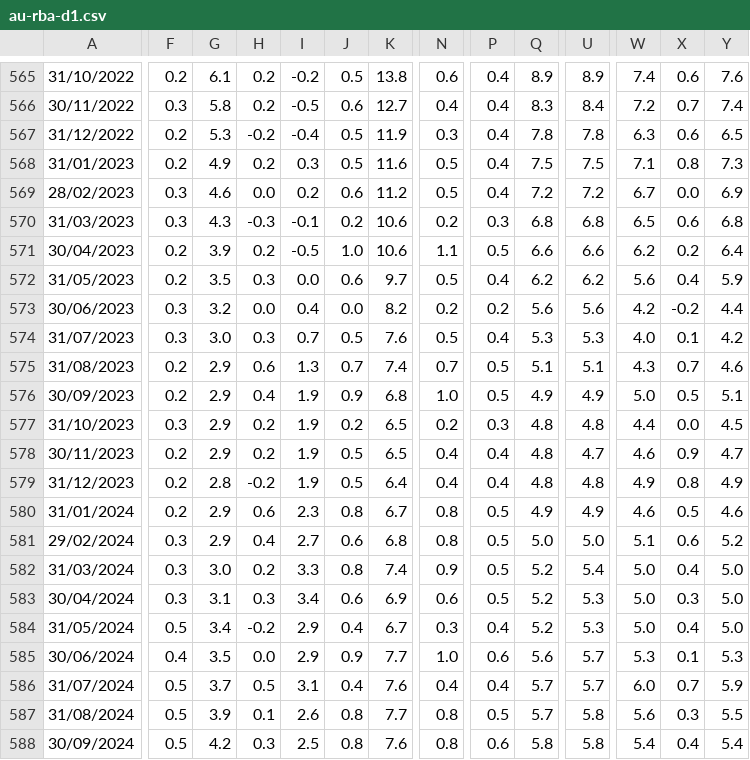
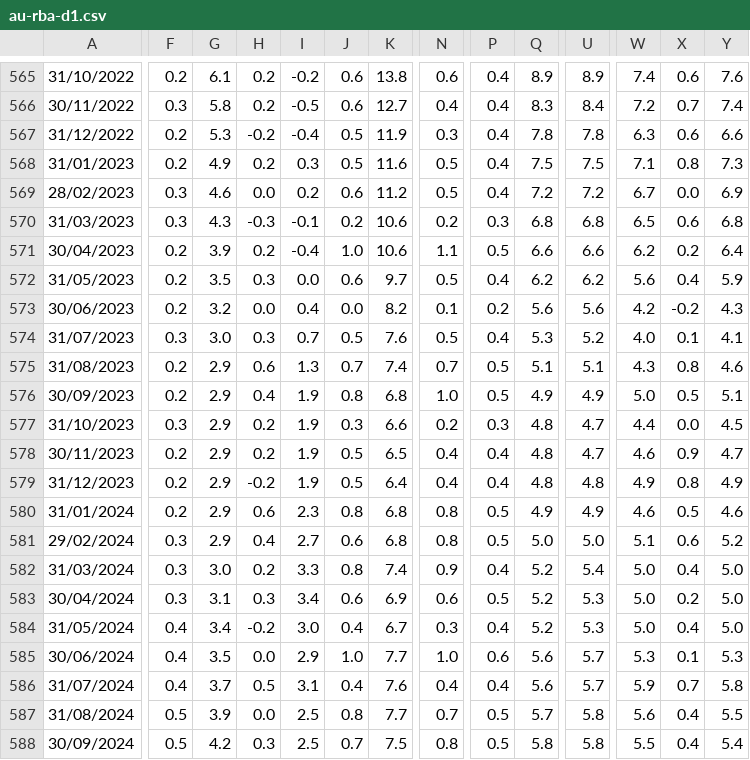
Before and after one commit to Garrincha077/NUEVO, a CSV file: research/global-money-v2/latest/raw/au-rba-d1.csv, drawn as a sheet; only a part is shown, gaps mark what is left out; the diff covers the shown part only; the diff names each change by its address in the sheet, - before the commit and + after, or states it on an @@ line.

```diff
--- a/research/global-money-v2/latest/raw/au-rba-d1.csv
+++ b/research/global-money-v2/latest/raw/au-rba-d1.csv
-J565: 0.5
+J565: 0.6
-Y567: 6.5
+Y567: 6.6
-I571: -0.5
+I571: -0.4
-F573: 0.3
+F573: 0.2
-N573: 0.2
+N573: 0.1
-Y573: 4.4
+Y573: 4.3
-U574: 5.3
+U574: 5.2
-Y574: 4.2
+Y574: 4.1
-X575: 0.7
+X575: 0.8
-J576: 0.9
+J576: 0.8
-J577: 0.2
+J577: 0.3
-K577: 6.5
+K577: 6.6
-U577: 4.8
+U577: 4.7
-G579: 2.8
+G579: 2.9
-K580: 6.7
+K580: 6.8
-P582: 0.5
+P582: 0.4
-X583: 0.3
+X583: 0.2
-F584: 0.5
+F584: 0.4
-I584: 2.9
+I584: 3.0
-J585: 0.9
+J585: 1.0
-F586: 0.5
+F586: 0.4
-Q586: 5.7
+Q586: 5.6
-W586: 6.0
+W586: 5.9
-Y586: 5.9
+Y586: 5.8
-H587: 0.1
+H587: 0.0
-I587: 2.6
+I587: 2.5
-N587: 0.8
+N587: 0.7
-X587: 0.3
+X587: 0.4
-J588: 0.8
+J588: 0.7
-K588: 7.6
+K588: 7.5
-P588: 0.6
+P588: 0.5
-W588: 5.4
+W588: 5.5
```
Also changed, not shown: 1 added row and 147 edited cells elsewhere in this file, research/global-money-v2/latest/global_money_v2.csv, research/global-money-v2/latest/raw/au-rba-d3.csv, 8 other files.
